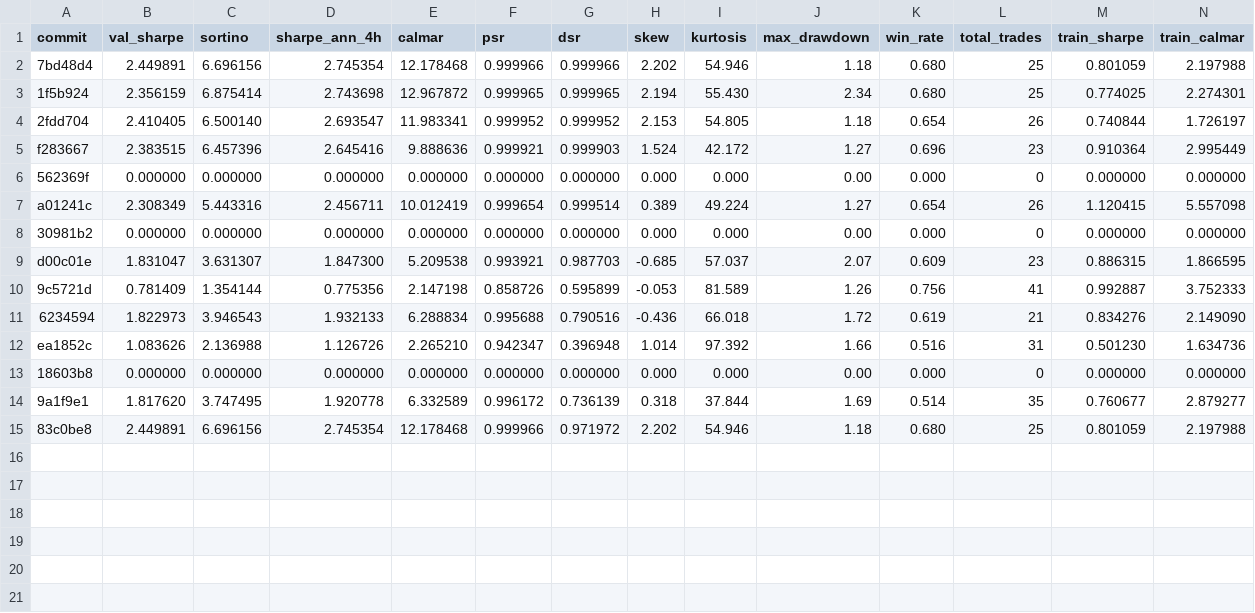
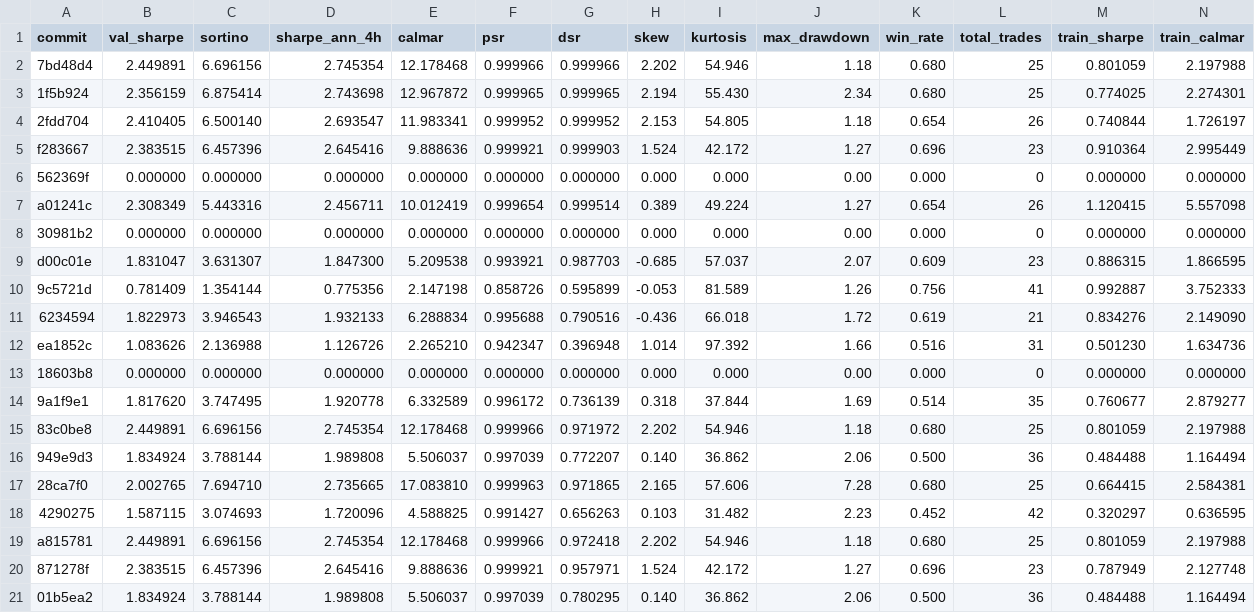
Before and after one commit to khanglam/TradingBot, a TSV file: results/crypto-BTC_USDT_4h_2023-2024.tsv, drawn as a sheet; only a part is shown; rows hold the shown columns only; the diff names each change by its address in the sheet, - before the commit and + after, or states it on an @@ line.

Commit message:
experiment: checkpoint experiment log

```diff
--- a/results/crypto-BTC_USDT_4h_2023-2024.tsv
+++ b/results/crypto-BTC_USDT_4h_2023-2024.tsv
+row 16: 949e9d3 | 1.834924 | 3.788144 | 1.989808 | 5.506037 | 0.997039 | 0.772207 | 0.140 | 36.862 | 2.06 | 0.500 | 36 | 0.484488 | 1.164494
+row 17: 28ca7f0 | 2.002765 | 7.694710 | 2.735665 | 17.083810 | 0.999963 | 0.971865 | 2.165 | 57.606 | 7.28 | 0.680 | 25 | 0.664415 | 2.584381
+row 18: 4290275 | 1.587115 | 3.074693 | 1.720096 | 4.588825 | 0.991427 | 0.656263 | 0.103 | 31.482 | 2.23 | 0.452 | 42 | 0.320297 | 0.636595
+row 19: a815781 | 2.449891 | 6.696156 | 2.745354 | 12.178468 | 0.999966 | 0.972418 | 2.202 | 54.946 | 1.18 | 0.680 | 25 | 0.801059 | 2.197988
+row 20: 871278f | 2.383515 | 6.457396 | 2.645416 | 9.888636 | 0.999921 | 0.957971 | 1.524 | 42.172 | 1.27 | 0.696 | 23 | 0.787949 | 2.127748
+row 21: 01b5ea2 | 1.834924 | 3.788144 | 1.989808 | 5.506037 | 0.997039 | 0.780295 | 0.140 | 36.862 | 2.06 | 0.500 | 36 | 0.484488 | 1.164494
```
